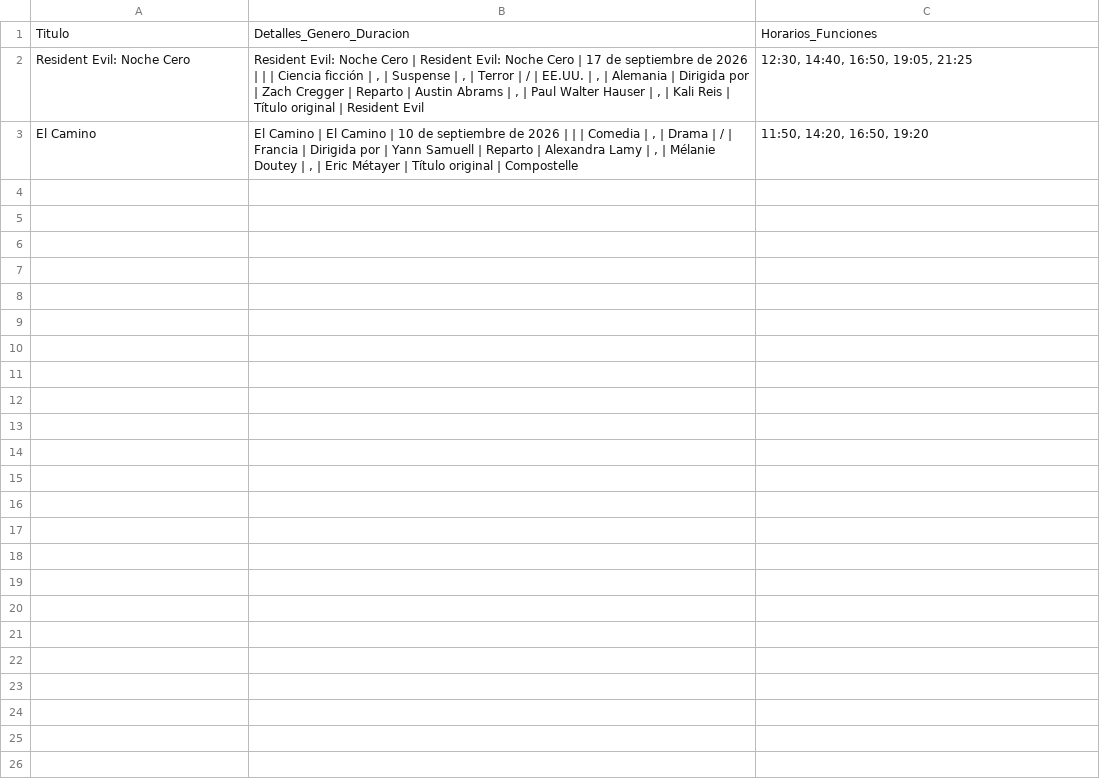
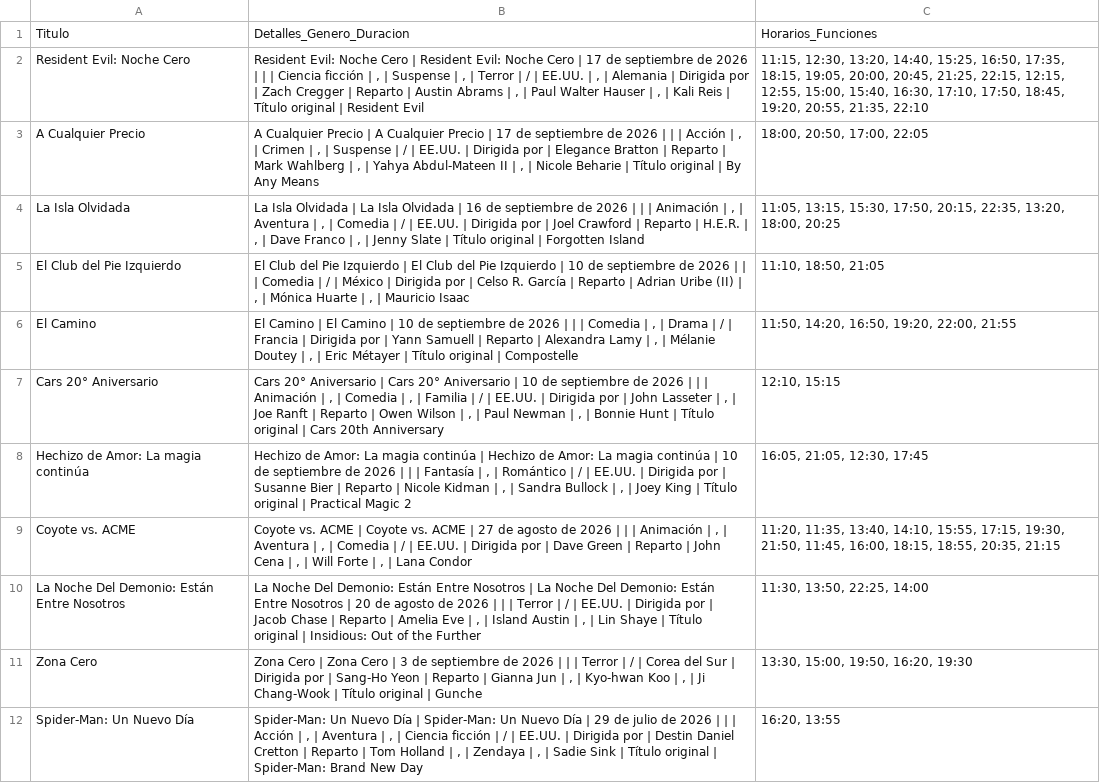
Before and after one commit to albiteralejandro85-alt/sensacine-scraper, a CSV file: cartelera_sensacine.csv, drawn as a sheet.

```diff
--- a/cartelera_sensacine.csv
+++ b/cartelera_sensacine.csv
@@ -1,3 +1,12 @@
 Titulo,Detalles_Genero_Duracion,Horarios_Funciones
-Resident Evil: Noche Cero,"Resident Evil: Noche Cero | Resident Evil: Noche Cero | 17 de septiembre de 2026 | | | Ciencia ficción | , | Suspense | , | Terror | / | EE.UU. | , | Alemania | Dirigida por | Zach Cregger | Reparto | Austin Abrams | , | Paul Walter Hauser | , | Kali Reis | Título original | Resident Evil","12:30, 14:40, 16:50, 19:05, 21:25"
-El Camino,"El Camino | El Camino | 10 de septiembre de 2026 | | | Comedia | , | Drama | / | Francia | Dirigida por | Yann Samuell | Reparto | Alexandra Lamy | , | Mélanie Doutey | , | Eric Métayer | Título original | Compostelle","11:50, 14:20, 16:50, 19:20"
+Resident Evil: Noche Cero,"Resident Evil: Noche Cero | Resident Evil: Noche Cero | 17 de septiembre de 2026 | | | Ciencia ficción | , | Suspense | , | Terror | / | EE.UU. | , | Alemania | Dirigida por | Zach Cregger | Reparto | Austin Abrams | , | Paul Walter Hauser | , | Kali Reis | Título original | Resident Evil","11:15, 12:30, 13:20, 14:40, 15:25, 16:50, 17:35, 18:15, 19:05, 20:00, 20:45, 21:25, 22:15, 12:15, 12:55, 15:00, 15:40, 16:30, 17:10, 17:50, 18:45, 19:20, 20:55, 21:35, 22:10"
+A Cualquier Precio,"A Cualquier Precio | A Cualquier Precio | 17 de septiembre de 2026 | | | Acción | , | Crimen | , | Suspense | / | EE.UU. | Dirigida por | Elegance Bratton | Reparto | Mark Wahlberg | , | Yahya Abdul-Mateen II | , | Nicole Beharie | Título original | By Any Means","18:00, 20:50, 17:00, 22:05"
+La Isla Olvidada,"La Isla Olvidada | La Isla Olvidada | 16 de septiembre de 2026 | | | Animación | , | Aventura | , | Comedia | / | EE.UU. | Dirigida por | Joel Crawford | Reparto | H.E.R. | , | Dave Franco | , | Jenny Slate | Título original | Forgotten Island","11:05, 13:15, 15:30, 17:50, 20:15, 22:35, 13:20, 18:00, 20:25"
+El Club del Pie Izquierdo,"El Club del Pie Izquierdo | El Club del Pie Izquierdo | 10 de septiembre de 2026 | | | Comedia | / | México | Dirigida por | Celso R. García | Reparto | Adrian Uribe (II) | , | Mónica Huarte | , | Mauricio Isaac","11:10, 18:50, 21:05"
+El Camino,"El Camino | El Camino | 10 de septiembre de 2026 | | | Comedia | , | Drama | / | Francia | Dirigida por | Yann Samuell | Reparto | Alexandra Lamy | , | Mélanie Doutey | , | Eric Métayer | Título original | Compostelle","11:50, 14:20, 16:50, 19:20, 22:00, 21:55"
+Cars 20° Aniversario,"Cars 20° Aniversario | Cars 20° Aniversario | 10 de septiembre de 2026 | | | Animación | , | Comedia | , | Familia | / | EE.UU. | Dirigida por | John Lasseter | , | Joe Ranft | Reparto | Owen Wilson | , | Paul Newman | , | Bonnie Hunt | Título original | Cars 20th Anniversary","12:10, 15:15"
+Hechizo de Amor: La magia continúa,"Hechizo de Amor: La magia continúa | Hechizo de Amor: La magia continúa | 10 de septiembre de 2026 | | | Fantasía | , | Romántico | / | EE.UU. | Dirigida por | Susanne Bier | Reparto | Nicole Kidman | , | Sandra Bullock | , | Joey King | Título original | Practical Magic 2","16:05, 21:05, 12:30, 17:45"
+Coyote vs. ACME,"Coyote vs. ACME | Coyote vs. ACME | 27 de agosto de 2026 | | | Animación | , | Aventura | , | Comedia | / | EE.UU. | Dirigida por | Dave Green | Reparto | John Cena | , | Will Forte | , | Lana Condor","11:20, 11:35, 13:40, 14:10, 15:55, 17:15, 19:30, 21:50, 11:45, 16:00, 18:15, 18:55, 20:35, 21:15"
+La Noche Del Demonio: Están Entre Nosotros,"La Noche Del Demonio: Están Entre Nosotros | La Noche Del Demonio: Están Entre Nosotros | 20 de agosto de 2026 | | | Terror | / | EE.UU. | Dirigida por | Jacob Chase | Reparto | Amelia Eve | , | Island Austin | , | Lin Shaye | Título original | Insidious: Out of the Further","11:30, 13:50, 22:25, 14:00"
+Zona Cero,"Zona Cero | Zona Cero | 3 de septiembre de 2026 | | | Terror | / | Corea del Sur | Dirigida por | Sang-Ho Yeon | Reparto | Gianna Jun | , | Kyo-hwan Koo | , | Ji Chang-Wook | Título original | Gunche","13:30, 15:00, 19:50, 16:20, 19:30"
+Spider-Man: Un Nuevo Día,"Spider-Man: Un Nuevo Día | Spider-Man: Un Nuevo Día | 29 de julio de 2026 | | | Acción | , | Aventura | , | Ciencia ficción | / | EE.UU. | Dirigida por | Destin Daniel Cretton | Reparto | Tom Holland | , | Zendaya | , | Sadie Sink | Título original | Spider-Man: Brand New Day","16:20, 13:55"
```
